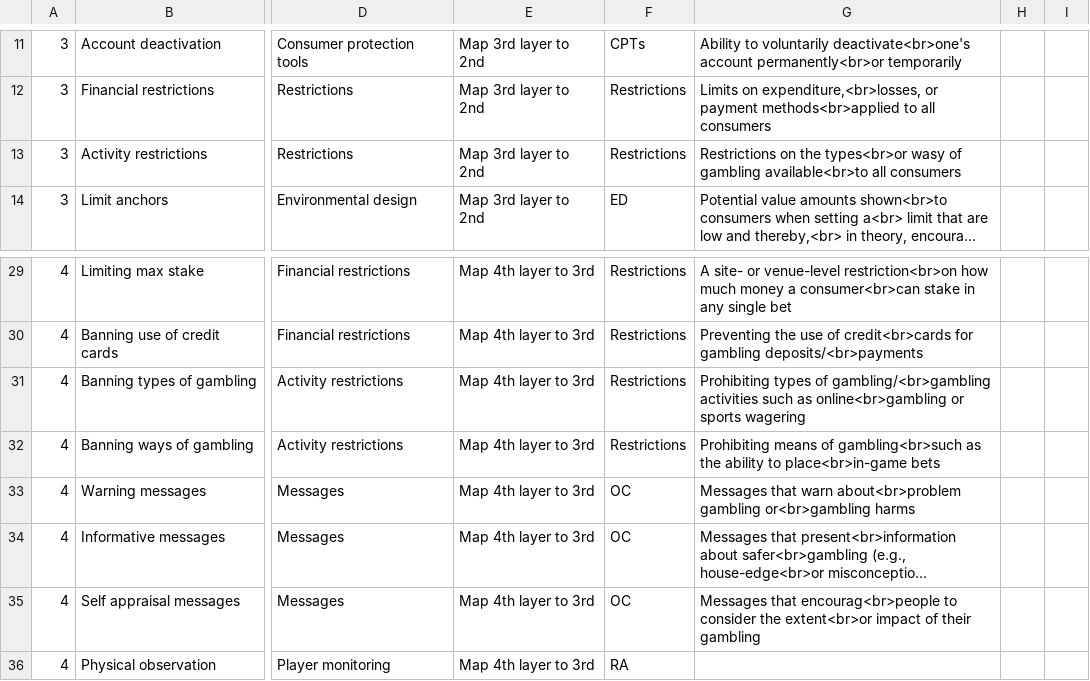
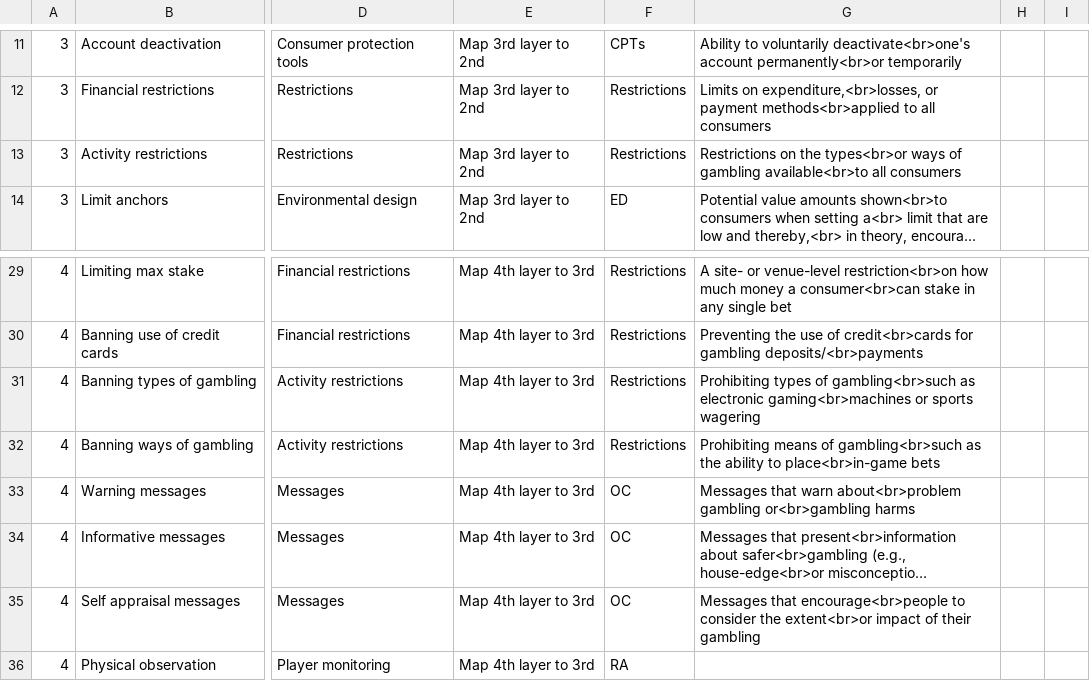
Before and after one commit to rheirene/Quarto_Website, a CSV file: posts/2023-gambling-harms-chart/gamb_prevention_data.csv, drawn as a sheet; only a part is shown, gaps mark what is left out; long unchanged cells end in …; the diff names each change by its address in the sheet, - before the commit and + after, or states it on an @@ line.

```diff
--- a/posts/2023-gambling-harms-chart/gamb_prevention_data.csv
+++ b/posts/2023-gambling-harms-chart/gamb_prevention_data.csv
-G13: …the types<br>or wasy of gambling…
+G13: …the types<br>or ways of gambling…
-G31: …types of gambling/<br>gambling activities such as online<br>gambling or sports…
+G31: …types of gambling<br>such as electronic gaming<br>machines or sports…
-G35: Messages that encourag<br>people to consider…
+G35: Messages that encourage<br>people to consider…
```
Also changed, not shown: 12 other files.
